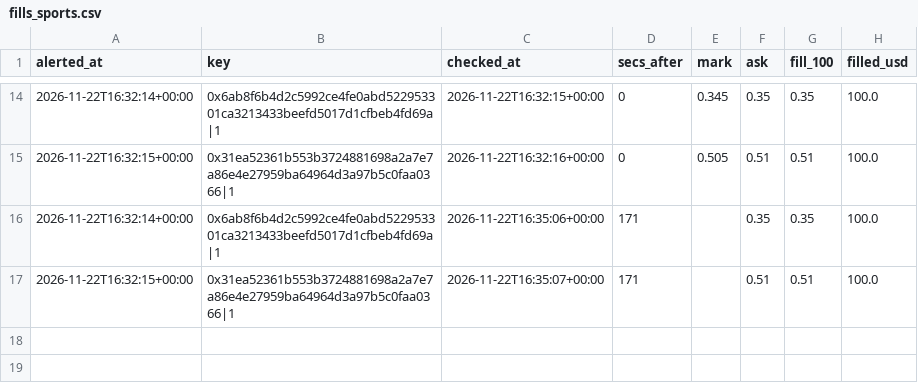
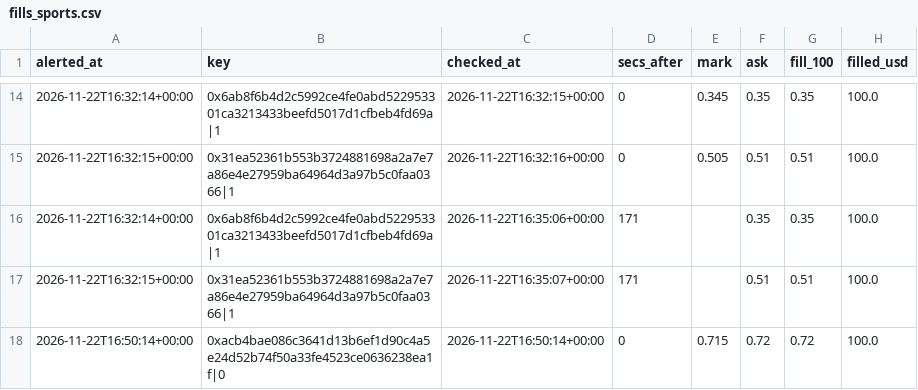
Before and after one commit to hunterscottsmith2-ctrl/polytail, a CSV file: fills_sports.csv, drawn as a sheet; only a part is shown, gaps mark what is left out.

```diff
--- a/fills_sports.csv
+++ b/fills_sports.csv
@@ -17 +17,2 @@ alerted_at,key,checked_at,secs_after,mark,ask,fill_100,filled_usd
 2026-11-22T16:32:15+00:00,0x31ea52361b553b3724881698a2a7e7a86e4e27959ba64964d3a97b5c0faa0366|1,2026-11-22T16:35:07+00:00,171,,0.51,0.51,100.0
+2026-11-22T16:50:14+00:00,0xacb4bae086c3641d13b6ef1d90c4a5e24d52b74f50a33fe4523ce0636238ea1f|0,2026-11-22T16:50:14+00:00,0,0.715,0.72,0.72,100.0
```
Also changed, not shown: signals_sports.csv, 6 other files.
